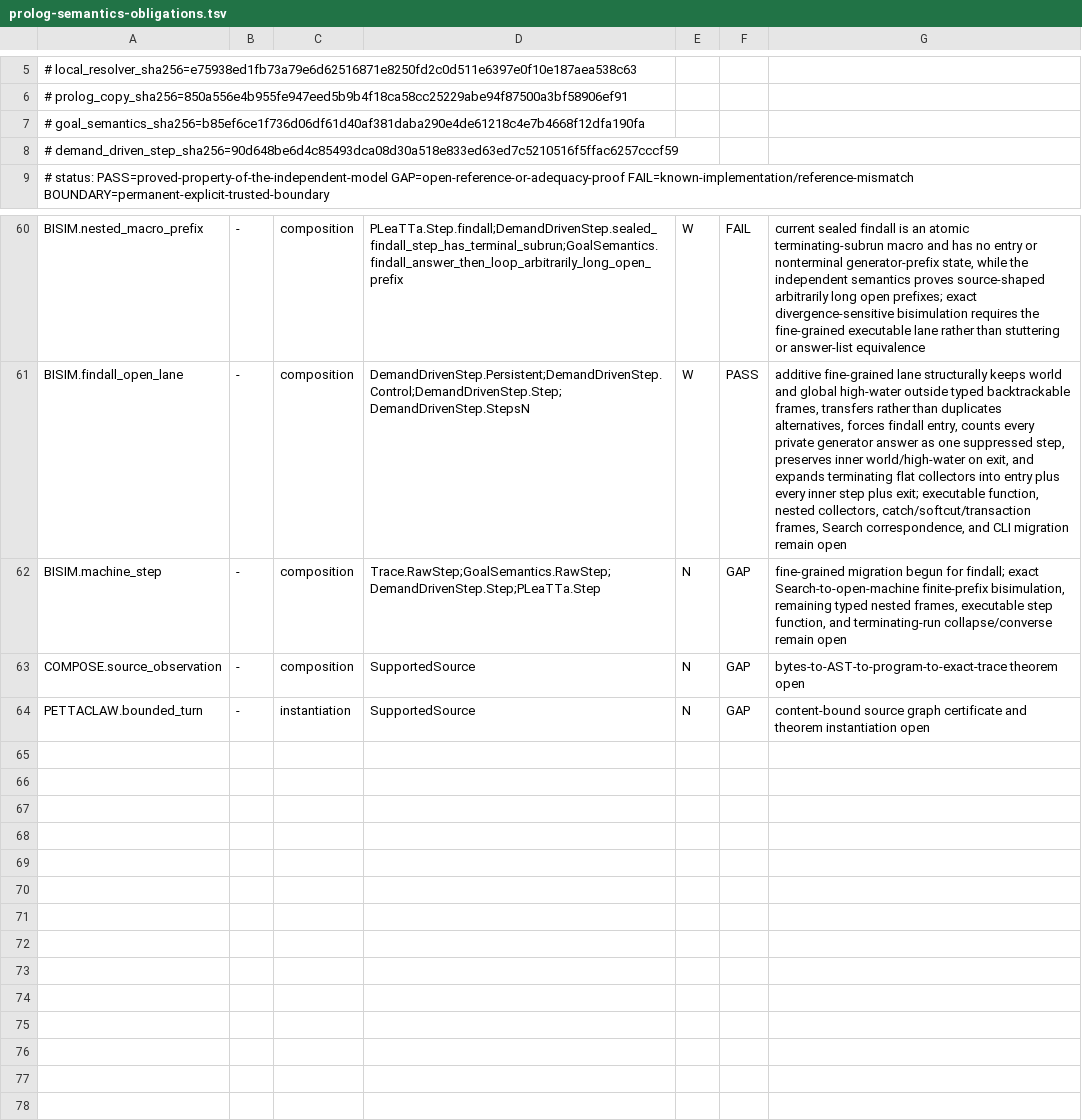
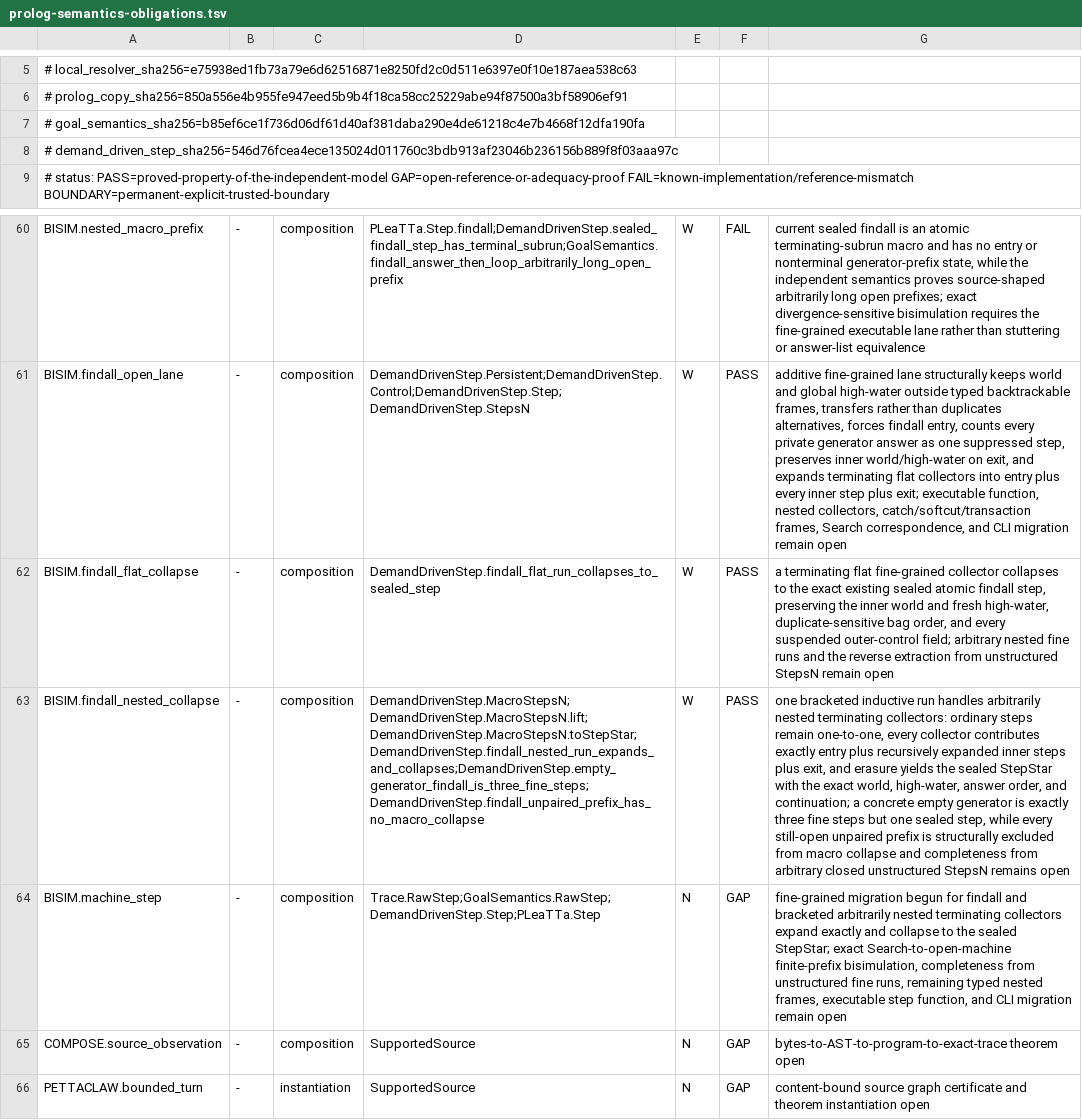
Before and after one commit to godelclaw/LeaTTa, a TSV file: diffbench/prolog-semantics-obligations.tsv, drawn as a sheet; only a part is shown, gaps mark what is left out; addresses are those after the commit; the diff names each change by its address in the sheet, - before the commit and + after, or states it on an @@ line.

Commit message:
PLeaTTa: collapse nested findall runs

```diff
--- a/diffbench/prolog-semantics-obligations.tsv
+++ b/diffbench/prolog-semantics-obligations.tsv
-A8: # demand_driven_step_sha256=90d648be6d4c85493dca08d30a518e833ed63ed7c5210516f5ffac6257cccf59
+A8: # demand_driven_step_sha256=546d76fcea4ece135024d011760c3bdb913af23046b236156b889f8f03aaa97c
+row 62: BISIM.findall_flat_collapse | - | composition | DemandDrivenStep.findall_flat_run_collapses_to_sealed_step | W | PASS | a terminating flat fine-grained collector collapses to the exact existing sealed atomic findall step, preserving the inner world and fresh high-water, duplicate-sensitive bag order, and every suspended outer-control field; arbitrary nested fine runs and the reverse extraction from unstructured StepsN remain open
+row 63: BISIM.findall_nested_collapse | - | composition | DemandDrivenStep.MacroStepsN;DemandDrivenStep.MacroStepsN.lift;DemandDrivenStep.MacroStepsN.toStepStar;DemandDrivenStep.findall_nested_run_expands_and_collapses;DemandDrivenStep.empty_generator_findall_is_three_fine_steps;DemandDrivenStep.findall_unpaired_prefix_has_no_macro_collapse | W | PASS | one bracketed inductive run handles arbitrarily nested terminating collectors: ordinary steps remain one-to-one, every collector contributes exactly entry plus recursively expanded inner steps plus exit, and erasure yields the sealed StepStar with the exact world, high-water, answer order, and continuation; a concrete empty generator is exactly three fine steps but one sealed step, while every still-open unpaired prefix is structurally excluded from macro collapse and completeness from arbitrary closed unstructured StepsN remains open
-G64: …begun for findall; exact Search-to-open-machine finite-prefix bisimulation, remaining typed nested frames, executable step function, and terminating-run collapse/converse remain open
+G64: …begun for findall and bracketed arbitrarily nested terminating collectors expand exactly and collapse to the sealed StepStar; exact Search-to-open-machine finite-prefix bisimulation, completeness from unstructured fine runs, remaining typed nested frames, executable step function, and CLI migration remain open
```
Also changed, not shown: 2 other files.
